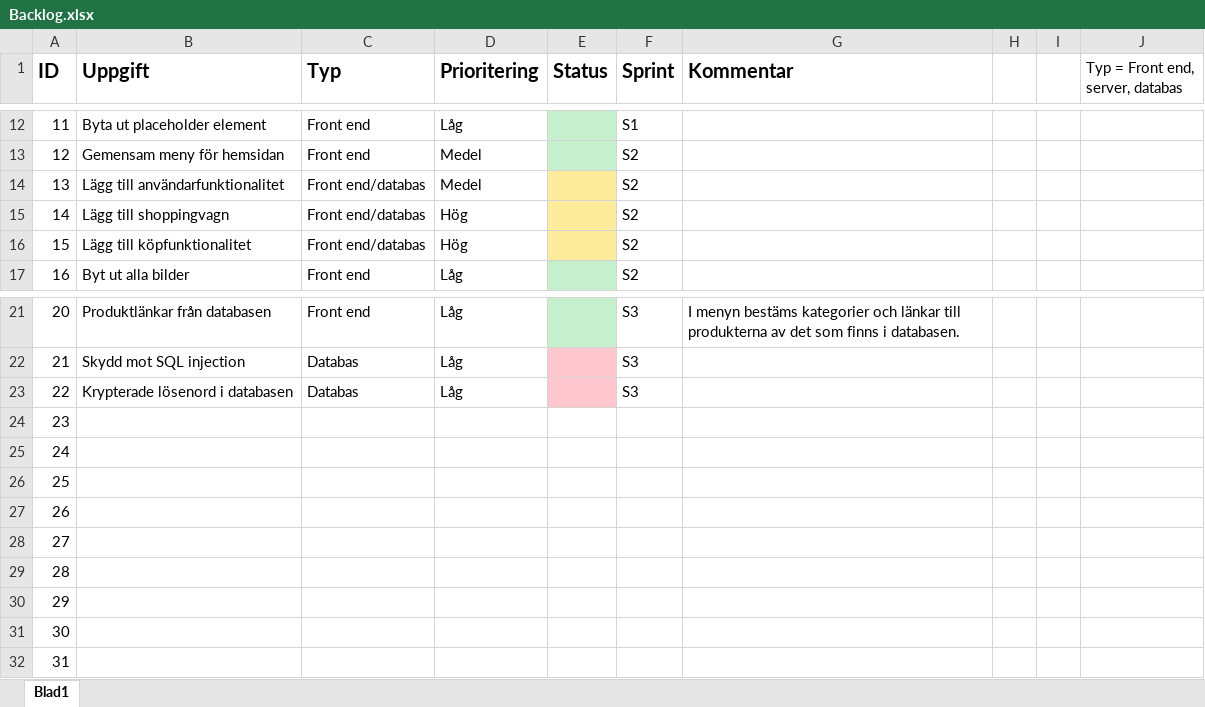
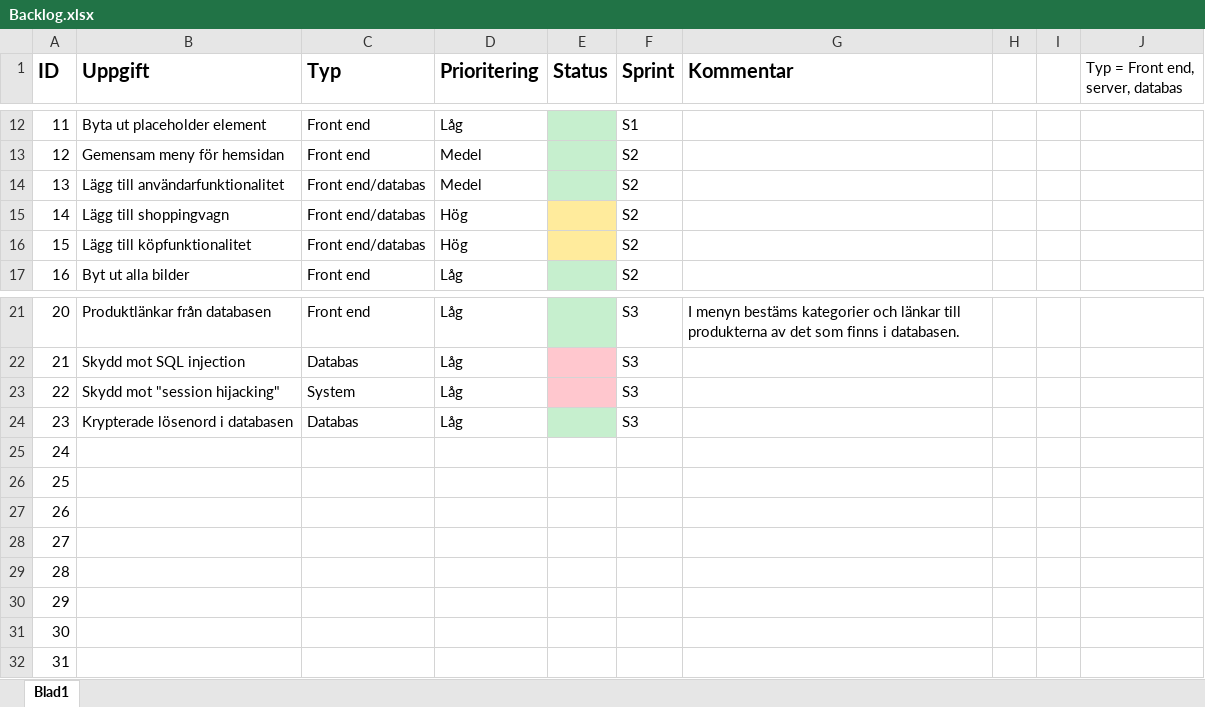
Before and after one commit to OskarHavo/D0018E-Hemsida, an Excel workbook: Administrativa Filer/Backlog.xlsx, sheet Blad1, drawn as a sheet; only a part is shown, gaps mark what is left out; values as stored, in another font and other column widths than the file's, no borders; removed rows and columns are numbered as before the commit, all else as after; the diff names each change by its address in the sheet, - before the commit and + after, or states it on an @@ line.

Commit message:
uppdaterad backlog

```diff
--- a/Administrativa Filer/Backlog.xlsx (sheet Blad1)
+++ b/Administrativa Filer/Backlog.xlsx (sheet Blad1)
-E14 fill: #FFEB9C
+E14 fill: #C6EFCE
+row 23: 22 | Skydd mot "session hijacking" | System | Låg |  | S3
@@ column A (ID) renumbered between rows 24 and 32 @@
-E24 fill: #FFC7CE
+E24 fill: #C6EFCE
-row 32: 31
```
